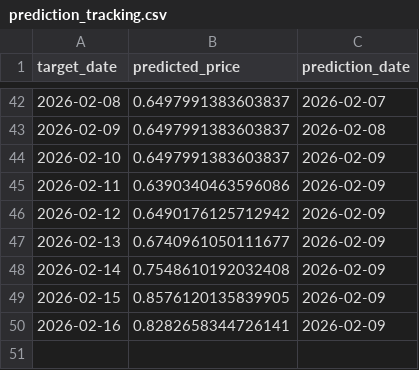
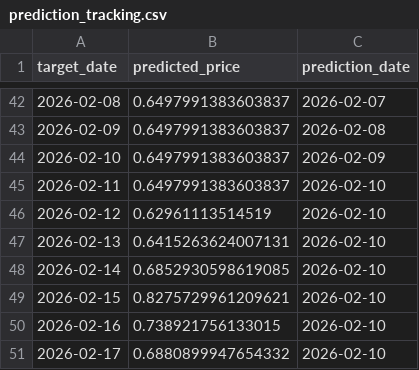
Before and after one commit to maxdougly/ID2223_project, a CSV file: outputs/prediction_tracking.csv, drawn as a sheet; only a part is shown, gaps mark what is left out.

```diff
--- a/outputs/prediction_tracking.csv
+++ b/outputs/prediction_tracking.csv
@@ -44,7 +44,8 @@ target_date,predicted_price,prediction_date
 2026-02-10,0.6497991383603837,2026-02-09
-2026-02-11,0.6390340463596086,2026-02-09
-2026-02-12,0.6490176125712942,2026-02-09
-2026-02-13,0.6740961050111677,2026-02-09
-2026-02-14,0.7548610192032408,2026-02-09
-2026-02-15,0.8576120135839905,2026-02-09
-2026-02-16,0.8282658344726141,2026-02-09
+2026-02-11,0.6497991383603837,2026-02-10
+2026-02-12,0.62961113514519,2026-02-10
+2026-02-13,0.6415263624007131,2026-02-10
+2026-02-14,0.6852930598619085,2026-02-10
+2026-02-15,0.8275729961209621,2026-02-10
+2026-02-16,0.738921756133015,2026-02-10
+2026-02-17,0.6880899947654332,2026-02-10
```
Also changed, not shown: 3 other files.
